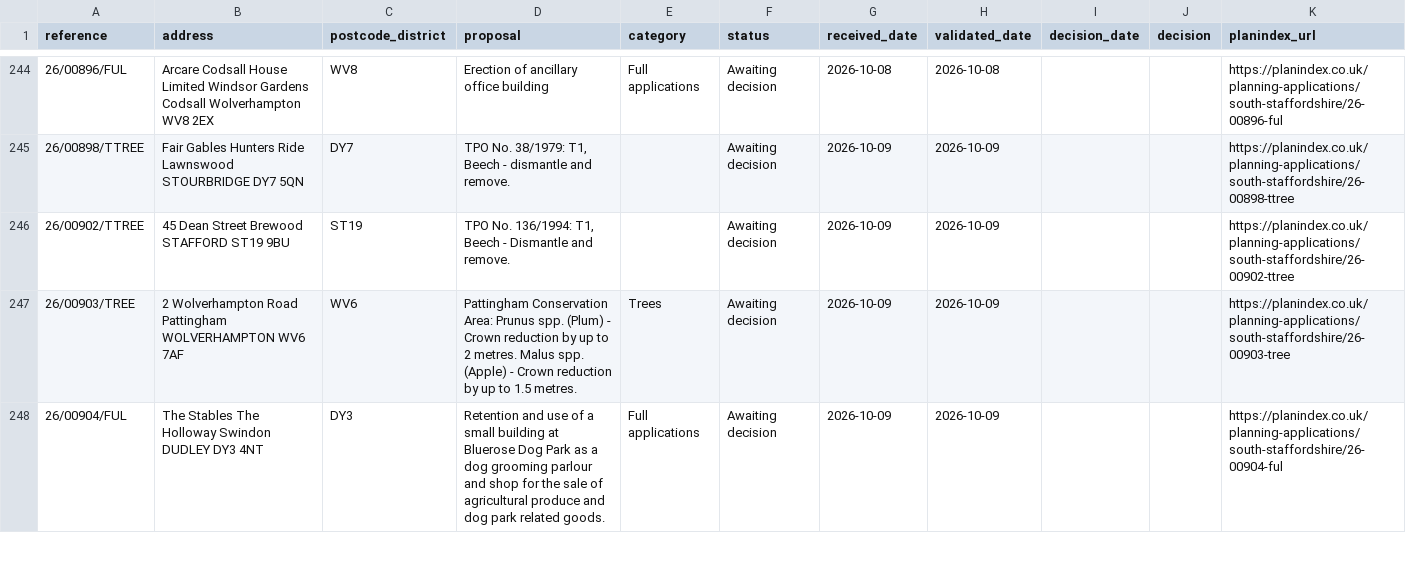
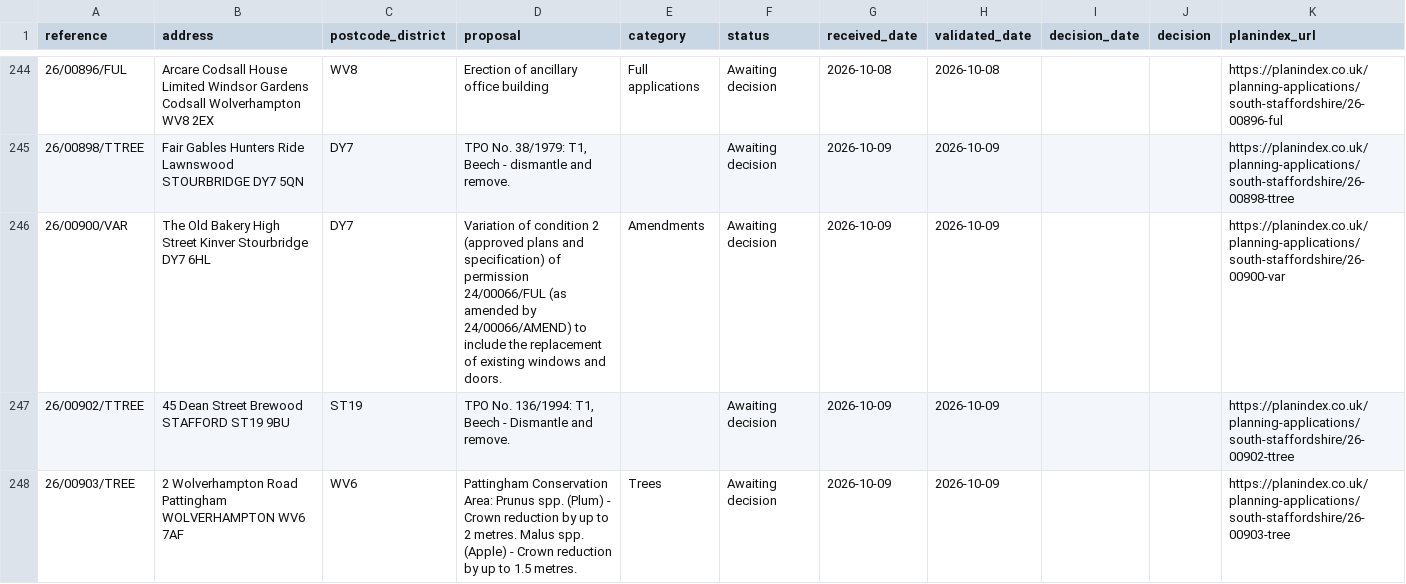
Before and after one commit to PlanIndex/uk-planning-applications, a CSV file: councils/south-staffordshire.csv, drawn as a sheet; only a part is shown, gaps mark what is left out; the shorter side is filled out with more unchanged rows.

```diff
--- a/councils/south-staffordshire.csv
+++ b/councils/south-staffordshire.csv
@@ -245,2 +245,3 @@ reference,address,postcode_district,proposal,category,status,received_date,valid
 26/00898/TTREE,"Fair Gables Hunters Ride Lawnswood STOURBRIDGE DY7 5QN",DY7,"TPO No. 38/1979: T1, Beech - dismantle and remove.",,"Awaiting decision",2026-10-09,2026-10-09,,,https://planindex.co.uk/planning-applications/south-staffordshire/26-00898-ttree
+26/00900/VAR,"The Old Bakery High Street Kinver Stourbridge DY7 6HL",DY7,"Variation of condition 2 (approved plans and specification) of permission 24/00066/FUL (as amended by 24/00066/AMEND) to include the replacement of existing windows and doors.",Amendments,"Awaiting decision",2026-10-09,2026-10-09,,,https://planindex.co.uk/planning-applications/south-staffordshire/26-00900-var
 26/00902/TTREE,"45 Dean Street Brewood STAFFORD ST19 9BU",ST19,"TPO No. 136/1994: T1, Beech - Dismantle and remove.",,"Awaiting decision",2026-10-09,2026-10-09,,,https://planindex.co.uk/planning-applications/south-staffordshire/26-00902-ttree
```
Also changed, not shown: councils/barnet.csv, councils/enfield.csv, 15 other files.
